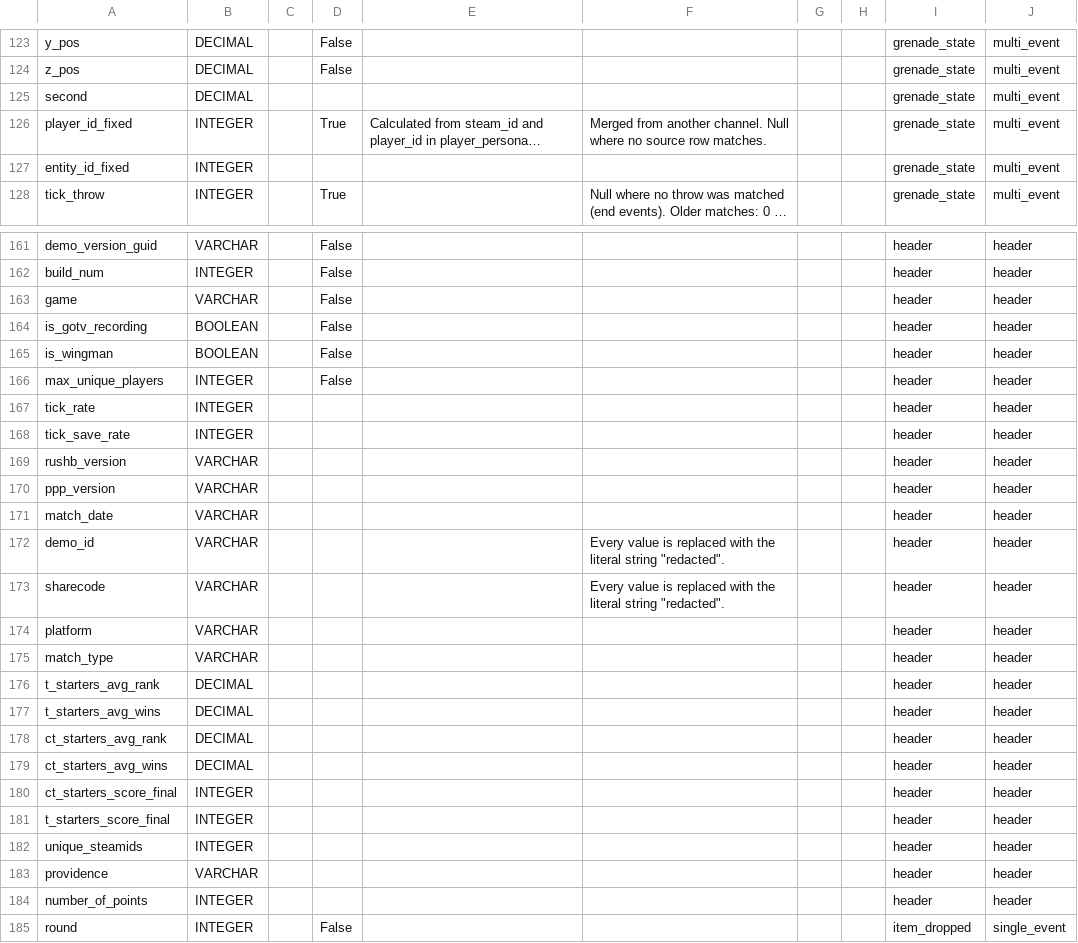
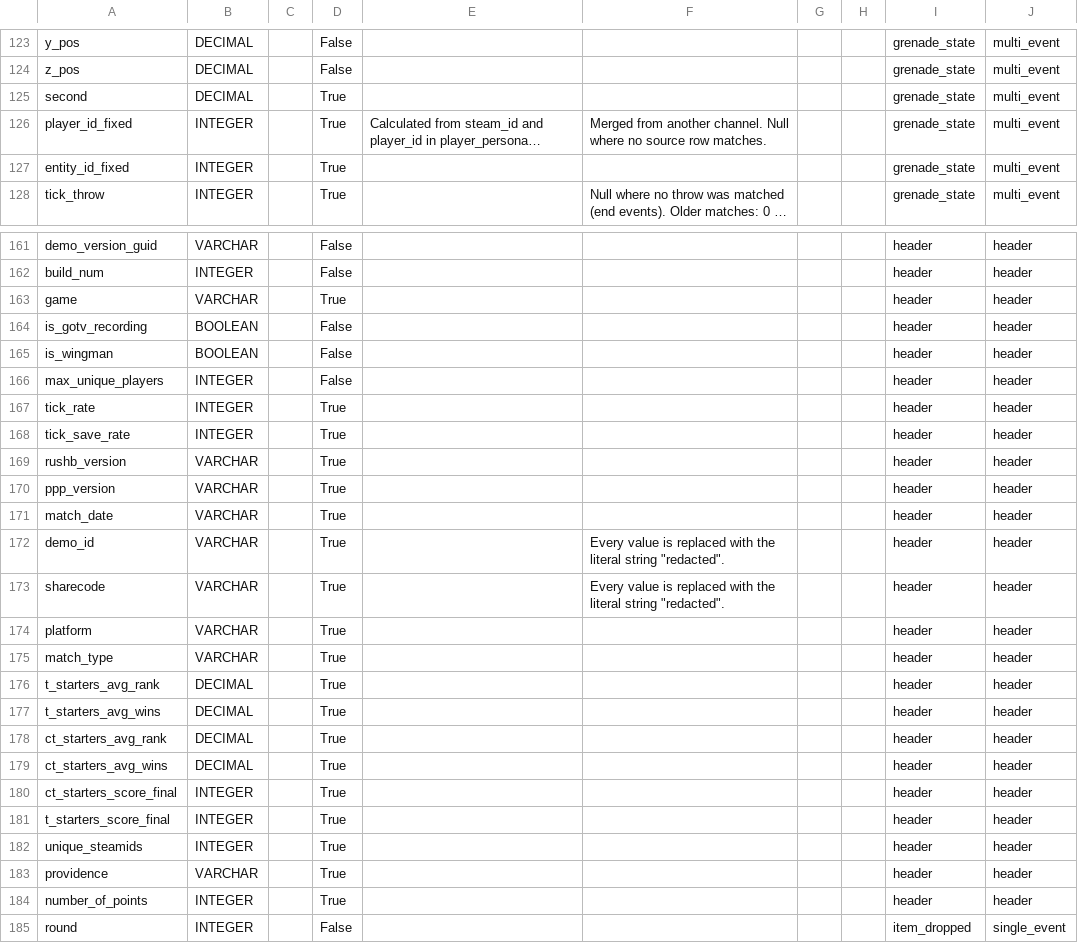
Before and after one commit to pureskillgg/docs, a CSV file: assets/files/csds_dictionary-9038ff5d1b1a1f5298d17d4ebbfb39b1.csv (was assets/files/csds_dictionary-f5a483f3196e258d78bca46e5268fca1.csv), drawn as a sheet; only a part is shown, gaps mark what is left out; long unchanged cells end in …; the diff covers the shown part only; the diff names each change by its address in the sheet, - before the commit and + after, or states it on an @@ line.

```diff
--- a/assets/files/csds_dictionary-f5a483f3196e258d78bca46e5268fca1.csv
+++ b/assets/files/csds_dictionary-9038ff5d1b1a1f5298d17d4ebbfb39b1.csv
-D125: (empty)
+D125: True
-D127: (empty)
+D127: True
-D163: False
+D163: True
-D167:D184: (empty)
+D167:D184: True
```
Also changed, not shown: 10 removed rows and 60 edited cells elsewhere in this file, 30 other files.
